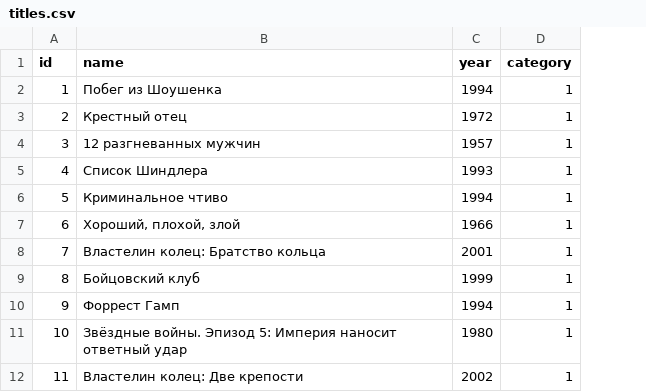
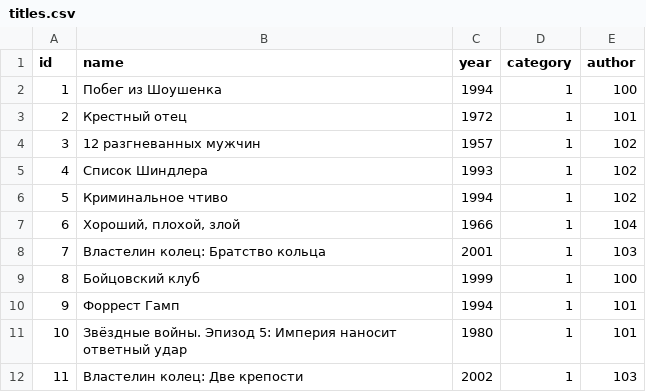
Before and after one commit to victoria-prog/API-Yamdb, a CSV file: api_yamdb/static/data/titles.csv, drawn as a sheet; only a part is shown; the diff names each change by its address in the sheet, - before the commit and + after, or states it on an @@ line.

```diff
--- a/api_yamdb/static/data/titles.csv
+++ b/api_yamdb/static/data/titles.csv
+column E (author), rows 2-12: 100 | 101 | 102 | 102 | 102 | 104 | 103 | 100 | 101 | 101 | 103
```
Also changed, not shown: api_yamdb/static/data/review.csv, api_yamdb/static/data/users.csv, 42 other files.
